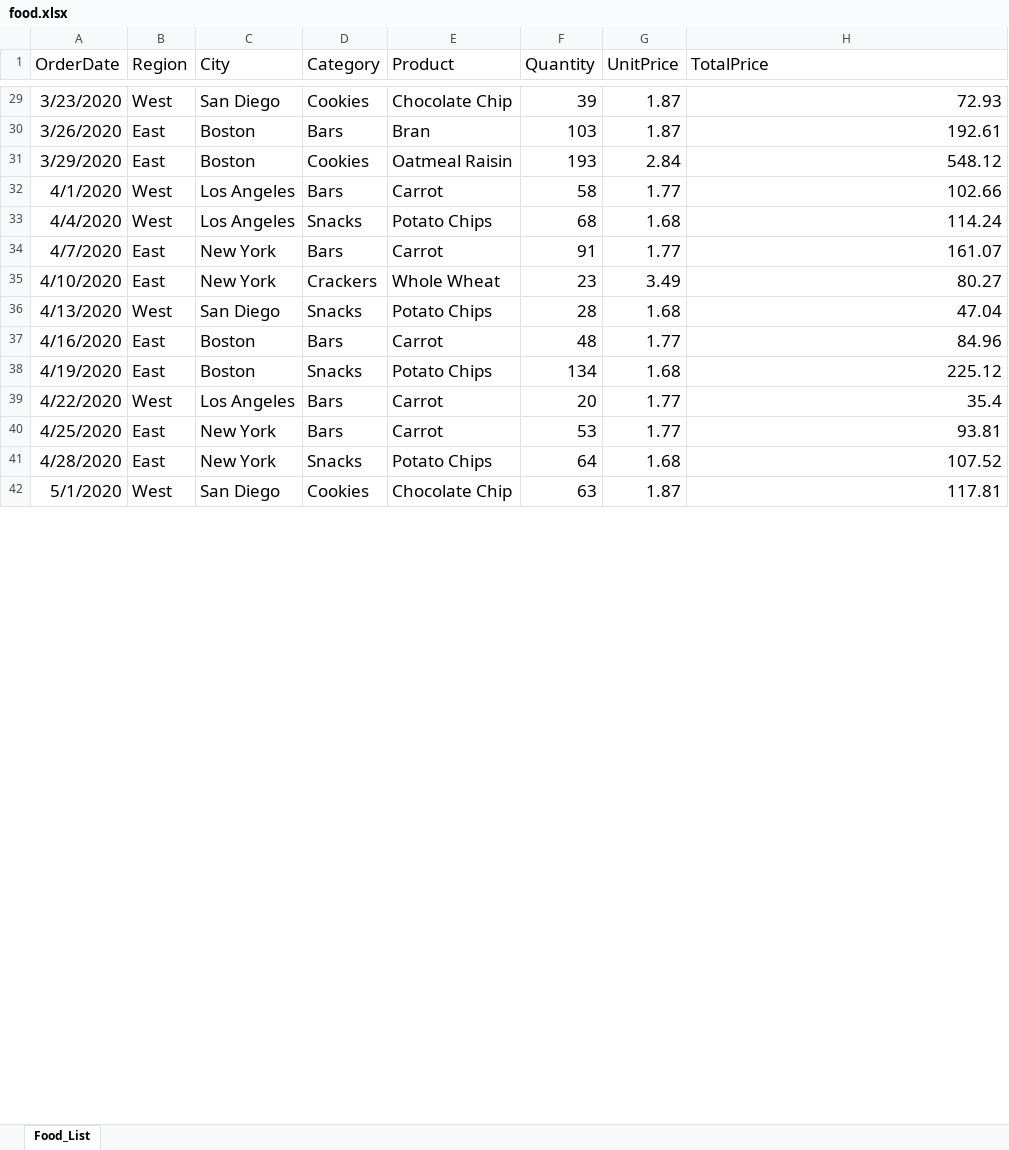
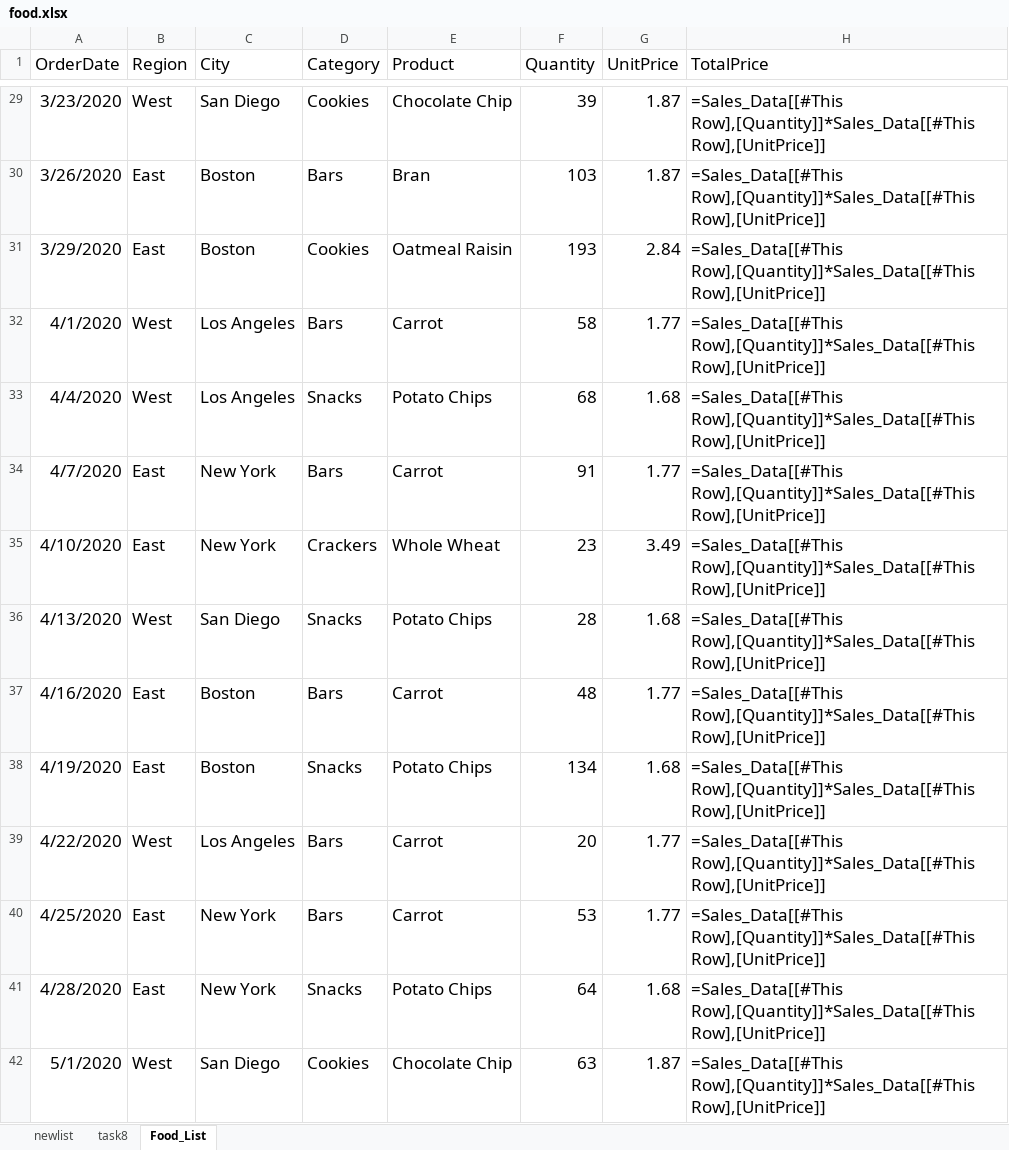
Before and after one commit to klukva88/PythonEducation, an Excel workbook: Lesson 17 Files - Repeating Lesson/food.xlsx, sheet Food_List, drawn as a sheet; only a part is shown, gaps mark what is left out; values as stored, in another font and other column widths than the file's, no borders; formulas without a stored value are shown as written; table styles not drawn; the diff covers the shown part only; the diff names each change by its address in the sheet, - before the commit and + after, or states it on an @@ line.

```diff
--- a/Lesson 17 Files - Repeating Lesson/food.xlsx (sheet Food_List)
+++ b/Lesson 17 Files - Repeating Lesson/food.xlsx (sheet Food_List)
+sheet tab: newlist
+sheet tab: task8
-H29 (TotalPrice): 72.93
+H29 (TotalPrice): =Sales_Data[[#This Row],[Quantity]]*Sales_Data[[#This Row],[UnitPrice]]
-H30 (TotalPrice): 192.61
+H30 (TotalPrice): =Sales_Data[[#This Row],[Quantity]]*Sales_Data[[#This Row],[UnitPrice]]
-H31 (TotalPrice): 548.12
+H31 (TotalPrice): =Sales_Data[[#This Row],[Quantity]]*Sales_Data[[#This Row],[UnitPrice]]
-H32 (TotalPrice): 102.66
+H32 (TotalPrice): =Sales_Data[[#This Row],[Quantity]]*Sales_Data[[#This Row],[UnitPrice]]
-H33 (TotalPrice): 114.24
+H33 (TotalPrice): =Sales_Data[[#This Row],[Quantity]]*Sales_Data[[#This Row],[UnitPrice]]
-H34 (TotalPrice): 161.07
+H34 (TotalPrice): =Sales_Data[[#This Row],[Quantity]]*Sales_Data[[#This Row],[UnitPrice]]
-H35 (TotalPrice): 80.27
+H35 (TotalPrice): =Sales_Data[[#This Row],[Quantity]]*Sales_Data[[#This Row],[UnitPrice]]
-H36 (TotalPrice): 47.04
+H36 (TotalPrice): =Sales_Data[[#This Row],[Quantity]]*Sales_Data[[#This Row],[UnitPrice]]
-H37 (TotalPrice): 84.96
+H37 (TotalPrice): =Sales_Data[[#This Row],[Quantity]]*Sales_Data[[#This Row],[UnitPrice]]
-H38 (TotalPrice): 225.12
+H38 (TotalPrice): =Sales_Data[[#This Row],[Quantity]]*Sales_Data[[#This Row],[UnitPrice]]
-H39 (TotalPrice): 35.4
+H39 (TotalPrice): =Sales_Data[[#This Row],[Quantity]]*Sales_Data[[#This Row],[UnitPrice]]
-H40 (TotalPrice): 93.81
+H40 (TotalPrice): =Sales_Data[[#This Row],[Quantity]]*Sales_Data[[#This Row],[UnitPrice]]
-H41 (TotalPrice): 107.52
+H41 (TotalPrice): =Sales_Data[[#This Row],[Quantity]]*Sales_Data[[#This Row],[UnitPrice]]
-H42 (TotalPrice): 117.81
+H42 (TotalPrice): =Sales_Data[[#This Row],[Quantity]]*Sales_Data[[#This Row],[UnitPrice]]
```
Also changed, not shown: 230 edited cells elsewhere in this sheet, 2 other files.
